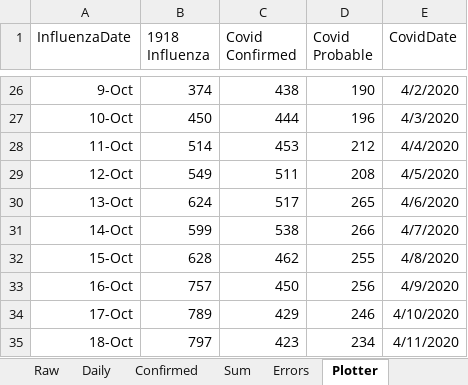
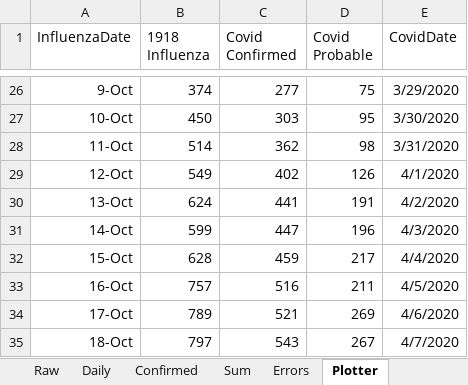
Before and after one commit to cgseife/nyccovid, an Excel workbook: excelsheets/probables.xlsx, sheet Plotter, drawn as a sheet; only a part is shown, gaps mark what is left out; values as stored, in another font and other column widths than the file's, no borders; the diff covers the shown part only; the diff names each change by its address in the sheet, - before the commit and + after, or states it on an @@ line.

```diff
--- a/excelsheets/probables.xlsx (sheet Plotter)
+++ b/excelsheets/probables.xlsx (sheet Plotter)
-C26 (Covid Confirmed): 438
+C26 (Covid Confirmed): 277
-D26 (Covid Probable): 190
+D26 (Covid Probable): 75
-E26 (CovidDate): 4/2/2020
+E26 (CovidDate): 3/29/2020
-C27 (Covid Confirmed): 444
+C27 (Covid Confirmed): 303
-D27 (Covid Probable): 196
+D27 (Covid Probable): 95
-E27 (CovidDate): 4/3/2020
+E27 (CovidDate): 3/30/2020
-C28 (Covid Confirmed): 453
+C28 (Covid Confirmed): 362
-D28 (Covid Probable): 212
+D28 (Covid Probable): 98
-E28 (CovidDate): 4/4/2020
+E28 (CovidDate): 3/31/2020
-C29 (Covid Confirmed): 511
+C29 (Covid Confirmed): 402
-D29 (Covid Probable): 208
+D29 (Covid Probable): 126
-E29 (CovidDate): 4/5/2020
+E29 (CovidDate): 4/1/2020
-C30 (Covid Confirmed): 517
+C30 (Covid Confirmed): 441
-D30 (Covid Probable): 265
+D30 (Covid Probable): 191
-E30 (CovidDate): 4/6/2020
+E30 (CovidDate): 4/2/2020
-C31 (Covid Confirmed): 538
+C31 (Covid Confirmed): 447
-D31 (Covid Probable): 266
+D31 (Covid Probable): 196
-E31 (CovidDate): 4/7/2020
+E31 (CovidDate): 4/3/2020
-C32 (Covid Confirmed): 462
+C32 (Covid Confirmed): 459
-D32 (Covid Probable): 255
+D32 (Covid Probable): 217
-E32 (CovidDate): 4/8/2020
+E32 (CovidDate): 4/4/2020
-C33 (Covid Confirmed): 450
+C33 (Covid Confirmed): 516
-D33 (Covid Probable): 256
+D33 (Covid Probable): 211
-E33 (CovidDate): 4/9/2020
+E33 (CovidDate): 4/5/2020
-C34 (Covid Confirmed): 429
+C34 (Covid Confirmed): 521
-D34 (Covid Probable): 246
+D34 (Covid Probable): 269
-E34 (CovidDate): 4/10/2020
+E34 (CovidDate): 4/6/2020
-C35 (Covid Confirmed): 423
+C35 (Covid Confirmed): 543
-D35 (Covid Probable): 234
+D35 (Covid Probable): 267
-E35 (CovidDate): 4/11/2020
+E35 (CovidDate): 4/7/2020
```
Also changed, not shown: 107 edited cells elsewhere in this sheet, sheet Sum, sheet Confirmed, charts or pictures, 9 other files.
